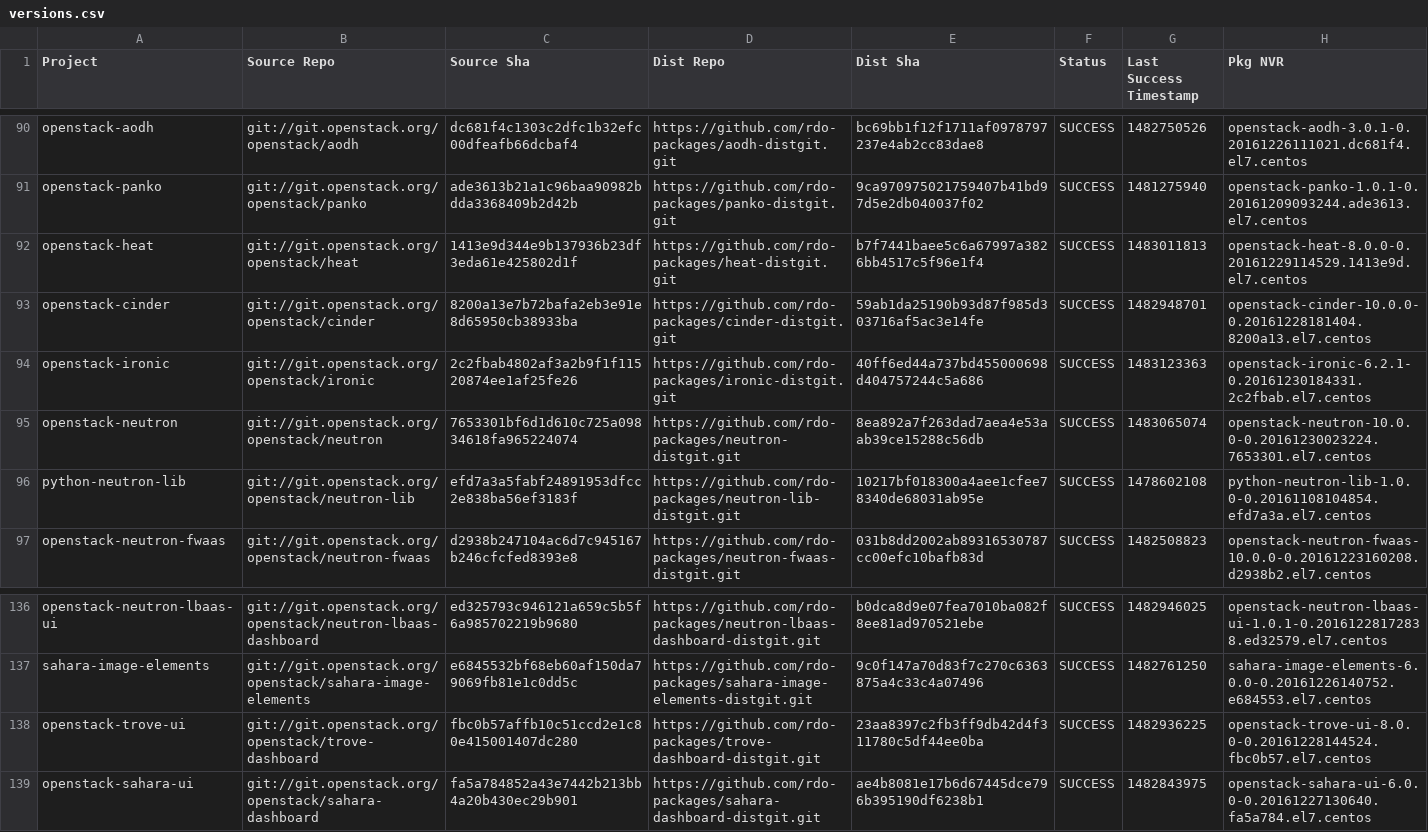
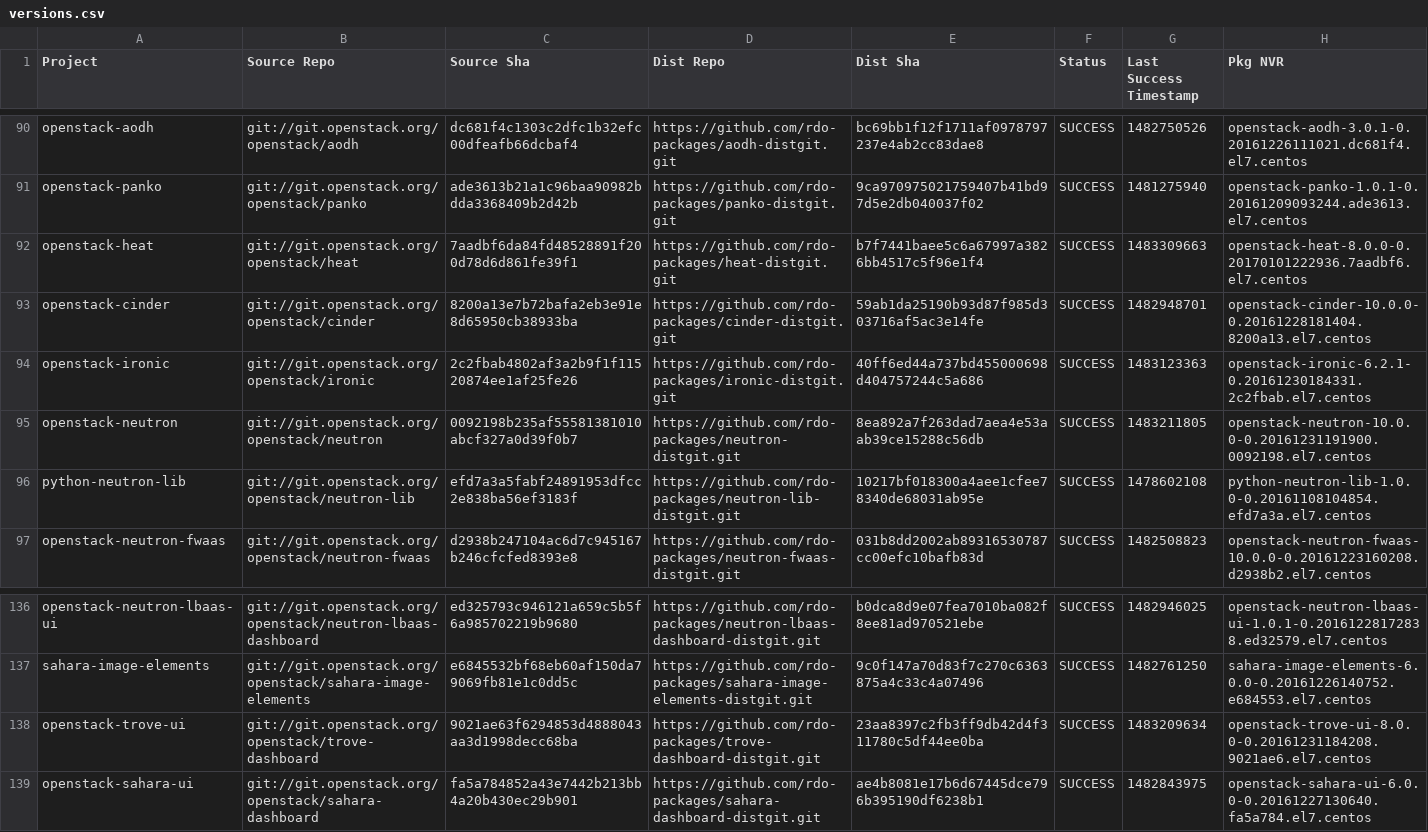
Before and after one commit to yazug/openstack-rdo-trunk-promotions, a CSV file: versions.csv, drawn as a sheet; only a part is shown, gaps mark what is left out.

Commit message:
import hash 7aadbf6d
Full Hash: 7aadbf6da84fd48528891f200d78d6d861fe39f1_b7f7441b	- Updated  delorean.repo
	- Updated  versions.csv

```diff
--- a/versions.csv
+++ b/versions.csv
@@ -91,6 +91,6 @@ openstack-aodh,git://git.openstack.org/openstack/aodh,dc681f4c1303c2dfc1b32efc00
 openstack-panko,git://git.openstack.org/openstack/panko,ade3613b21a1c96baa90982bdda3368409b2d42b,https://github.com/rdo-packages/panko-distgit.git,9ca970975021759407b41bd97d5e2db040037f02,SUCCESS,1481275940,openstack-panko-1.0.1-0.20161209093244.ade3613.el7.centos
-openstack-heat,git://git.openstack.org/openstack/heat,1413e9d344e9b137936b23df3eda61e425802d1f,https://github.com/rdo-packages/heat-distgit.git,b7f7441baee5c6a67997a3826bb4517c5f96e1f4,SUCCESS,1483011813,openstack-heat-8.0.0-0.20161229114529.1413e9d.el7.centos
+openstack-heat,git://git.openstack.org/openstack/heat,7aadbf6da84fd48528891f200d78d6d861fe39f1,https://github.com/rdo-packages/heat-distgit.git,b7f7441baee5c6a67997a3826bb4517c5f96e1f4,SUCCESS,1483309663,openstack-heat-8.0.0-0.20170101222936.7aadbf6.el7.centos
 openstack-cinder,git://git.openstack.org/openstack/cinder,8200a13e7b72bafa2eb3e91e8d65950cb38933ba,https://github.com/rdo-packages/cinder-distgit.git,59ab1da25190b93d87f985d303716af5ac3e14fe,SUCCESS,1482948701,openstack-cinder-10.0.0-0.20161228181404.8200a13.el7.centos
 openstack-ironic,git://git.openstack.org/openstack/ironic,2c2fbab4802af3a2b9f1f11520874ee1af25fe26,https://github.com/rdo-packages/ironic-distgit.git,40ff6ed44a737bd455000698d404757244c5a686,SUCCESS,1483123363,openstack-ironic-6.2.1-0.20161230184331.2c2fbab.el7.centos
-openstack-neutron,git://git.openstack.org/openstack/neutron,7653301bf6d1d610c725a09834618fa965224074,https://github.com/rdo-packages/neutron-distgit.git,8ea892a7f263dad7aea4e53aab39ce15288c56db,SUCCESS,1483065074,openstack-neutron-10.0.0-0.20161230023224.7653301.el7.centos
+openstack-neutron,git://git.openstack.org/openstack/neutron,0092198b235af55581381010abcf327a0d39f0b7,https://github.com/rdo-packages/neutron-distgit.git,8ea892a7f263dad7aea4e53aab39ce15288c56db,SUCCESS,1483211805,openstack-neutron-10.0.0-0.20161231191900.0092198.el7.centos
 python-neutron-lib,git://git.openstack.org/openstack/neutron-lib,efd7a3a5fabf24891953dfcc2e838ba56ef3183f,https://github.com/rdo-packages/neutron-lib-distgit.git,10217bf018300a4aee1cfee78340de68031ab95e,SUCCESS,1478602108,python-neutron-lib-1.0.0-0.20161108104854.efd7a3a.el7.centos
@@ -137,3 +137,3 @@ openstack-neutron-lbaas-ui,git://git.openstack.org/openstack/neutron-lbaas-dashb
 sahara-image-elements,git://git.openstack.org/openstack/sahara-image-elements,e6845532bf68eb60af150da79069fb81e1c0dd5c,https://github.com/rdo-packages/sahara-image-elements-distgit.git,9c0f147a70d83f7c270c6363875a4c33c4a07496,SUCCESS,1482761250,sahara-image-elements-6.0.0-0.20161226140752.e684553.el7.centos
-openstack-trove-ui,git://git.openstack.org/openstack/trove-dashboard,fbc0b57affb10c51ccd2e1c80e415001407dc280,https://github.com/rdo-packages/trove-dashboard-distgit.git,23aa8397c2fb3ff9db42d4f311780c5df44ee0ba,SUCCESS,1482936225,openstack-trove-ui-8.0.0-0.20161228144524.fbc0b57.el7.centos
+openstack-trove-ui,git://git.openstack.org/openstack/trove-dashboard,9021ae63f6294853d4888043aa3d1998decc68ba,https://github.com/rdo-packages/trove-dashboard-distgit.git,23aa8397c2fb3ff9db42d4f311780c5df44ee0ba,SUCCESS,1483209634,openstack-trove-ui-8.0.0-0.20161231184208.9021ae6.el7.centos
 openstack-sahara-ui,git://git.openstack.org/openstack/sahara-dashboard,fa5a784852a43e7442b213bb4a20b430ec29b901,https://github.com/rdo-packages/sahara-dashboard-distgit.git,ae4b8081e17b6d67445dce796b395190df6238b1,SUCCESS,1482843975,openstack-sahara-ui-6.0.0-0.20161227130640.fa5a784.el7.centos
```
Also changed, not shown: 1 other file.
